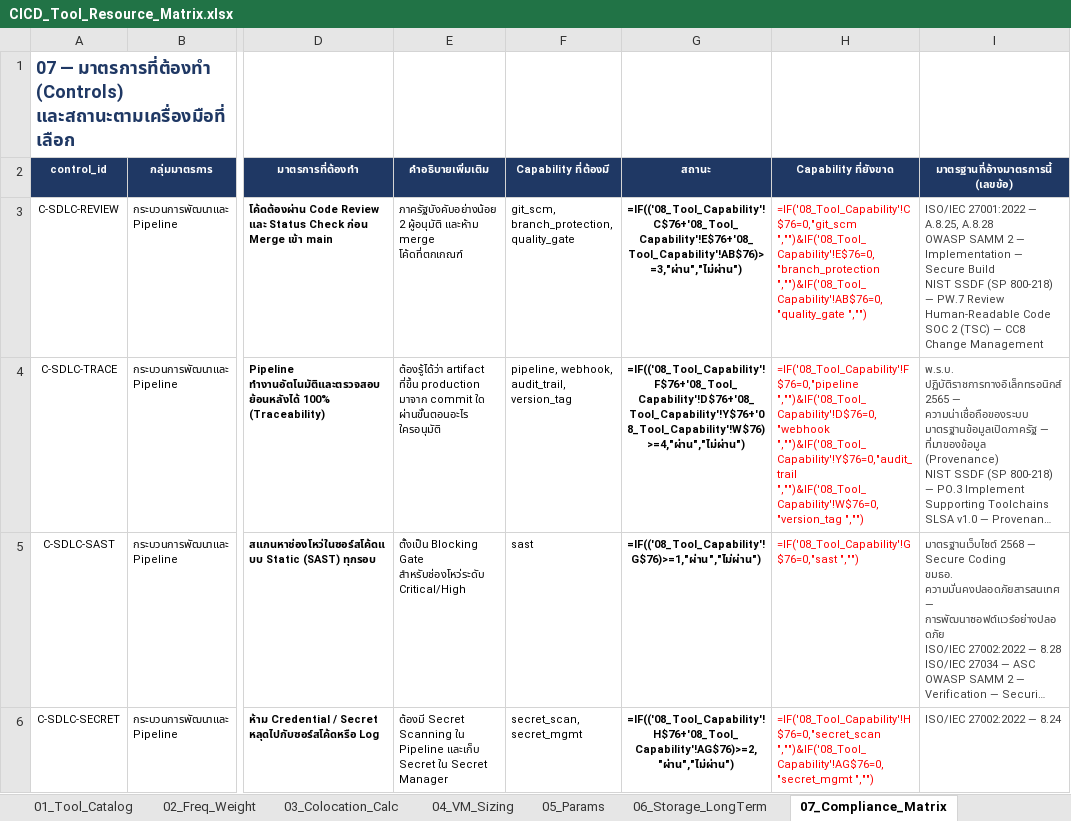
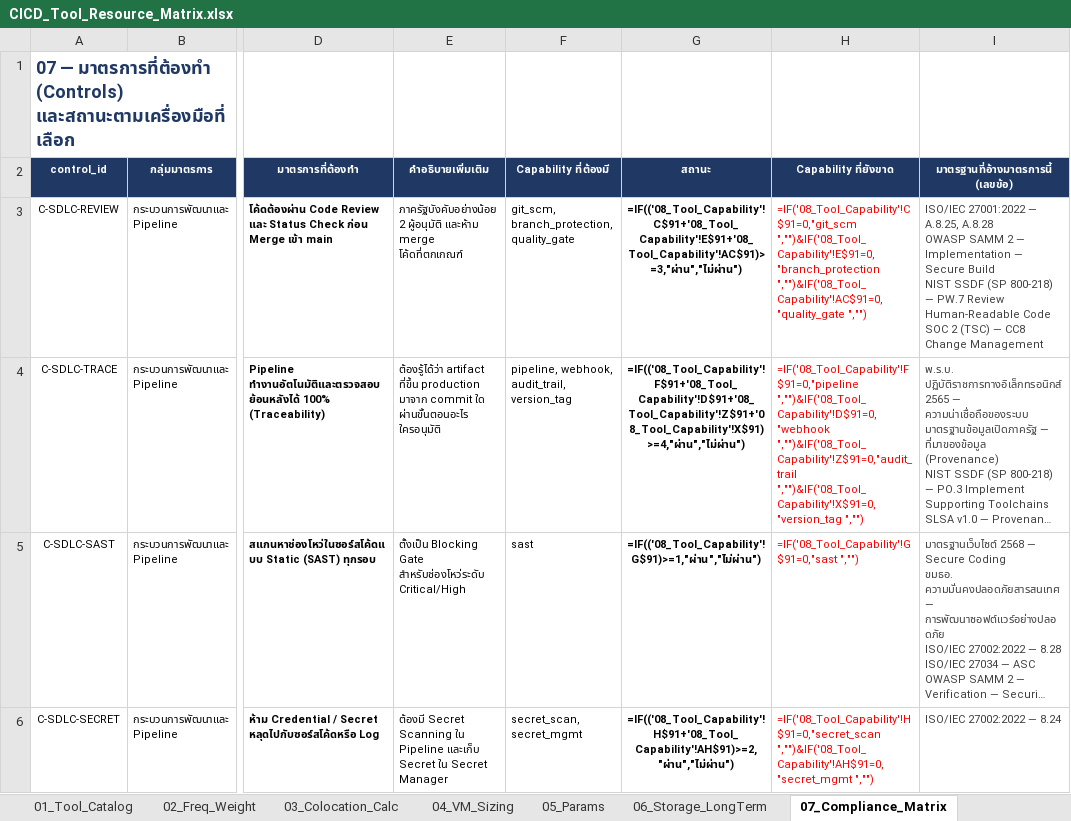
Before and after one commit to chiraleo2000/cicd-resource-planner, an Excel workbook: dist/CICD_Tool_Resource_Matrix.xlsx, sheet 07_Compliance_Matrix, drawn as a sheet; only a part is shown, gaps mark what is left out; long unchanged cells end in …; values as stored, in another font and other column widths than the file's, no borders; formulas without a stored value are shown as written; the diff covers the shown part only; the diff names each change by its address in the sheet, - before the commit and + after, or states it on an @@ line.

```diff
--- a/dist/CICD_Tool_Resource_Matrix.xlsx (sheet 07_Compliance_Matrix)
+++ b/dist/CICD_Tool_Resource_Matrix.xlsx (sheet 07_Compliance_Matrix)
-G3 (สถานะ): =IF(('08_Tool_Capability'!C$76+'08_Tool_Capability'!E$76+'08_Tool_Capability'!AB$76)>=3,"ผ่าน","ไม่ผ่าน")
+G3 (สถานะ): =IF(('08_Tool_Capability'!C$91+'08_Tool_Capability'!E$91+'08_Tool_Capability'!AC$91)>=3,"ผ่าน","ไม่ผ่าน")
-H3 (Capability ที่ยังขาด): =IF('08_Tool_Capability'!C$76=0,"git_scm ","")&IF('08_Tool_Capability'!E$76=0,"branch_protection ","")&IF('08_Tool_Capability'!AB$76=0,"quality_gate ","")
+H3 (Capability ที่ยังขาด): =IF('08_Tool_Capability'!C$91=0,"git_scm ","")&IF('08_Tool_Capability'!E$91=0,"branch_protection ","")&IF('08_Tool_Capability'!AC$91=0,"quality_gate ","")
-G4 (สถานะ): =IF(('08_Tool_Capability'!F$76+'08_Tool_Capability'!D$76+'08_Tool_Capability'!Y$76+'08_Tool_Capability'!W$76)>=4,"ผ่าน","ไม่ผ่าน")
+G4 (สถานะ): =IF(('08_Tool_Capability'!F$91+'08_Tool_Capability'!D$91+'08_Tool_Capability'!Z$91+'08_Tool_Capability'!X$91)>=4,"ผ่าน","ไม่ผ่าน")
-H4 (Capability ที่ยังขาด): =IF('08_Tool_Capability'!F$76=0,"pipeline ","")&IF('08_Tool_Capability'!D$76=0,"webhook ","")&IF('08_Tool_Capability'!Y$76=0,"audit_trail ","")&IF('08_Tool_Capability'!W$76=0,"version_tag ","")
+H4 (Capability ที่ยังขาด): =IF('08_Tool_Capability'!F$91=0,"pipeline ","")&IF('08_Tool_Capability'!D$91=0,"webhook ","")&IF('08_Tool_Capability'!Z$91=0,"audit_trail ","")&IF('08_Tool_Capability'!X$91=0,"version_tag ","")
-G5 (สถานะ): =IF(('08_Tool_Capability'!G$76)>=1,"ผ่าน","ไม่ผ่าน")
+G5 (สถานะ): =IF(('08_Tool_Capability'!G$91)>=1,"ผ่าน","ไม่ผ่าน")
-H5 (Capability ที่ยังขาด): =IF('08_Tool_Capability'!G$76=0,"sast ","")
+H5 (Capability ที่ยังขาด): =IF('08_Tool_Capability'!G$91=0,"sast ","")
-G6 (สถานะ): =IF(('08_Tool_Capability'!H$76+'08_Tool_Capability'!AG$76)>=2,"ผ่าน","ไม่ผ่าน")
+G6 (สถานะ): =IF(('08_Tool_Capability'!H$91+'08_Tool_Capability'!AH$91)>=2,"ผ่าน","ไม่ผ่าน")
-H6 (Capability ที่ยังขาด): =IF('08_Tool_Capability'!H$76=0,"secret_scan ","")&IF('08_Tool_Capability'!AG$76=0,"secret_mgmt ","")
+H6 (Capability ที่ยังขาด): =IF('08_Tool_Capability'!H$91=0,"secret_scan ","")&IF('08_Tool_Capability'!AH$91=0,"secret_mgmt ","")
```
Also changed, not shown: 2 added rows and 97 edited cells elsewhere in this sheet, sheet 08_Tool_Capability, sheet 03_Colocation_Calc, sheet 01_Tool_Catalog, sheet 06_Storage_LongTerm, sheet 04_VM_Sizing, sheet 10_Archetypes, 2 more sheets, skills/chatgpt/assets/CICD_Tool_Resource_Matrix.xlsx, skills/claude/assets/CICD_Tool_Resource_Matrix.xlsx, 27 other files.
